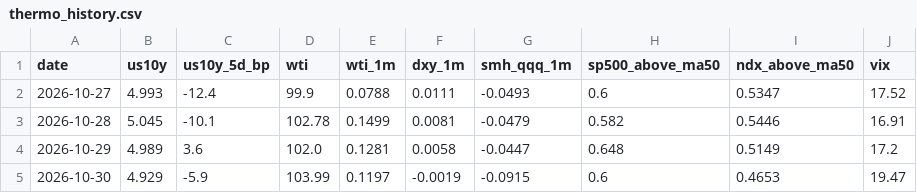
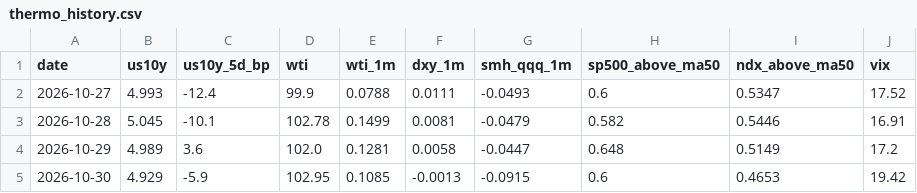
Before and after one commit to yAmeRo6666/sim-prices, a CSV file: thermo_history.csv, drawn as a sheet.

```diff
--- a/thermo_history.csv
+++ b/thermo_history.csv
@@ -4,2 +4,2 @@ date,us10y,us10y_5d_bp,wti,wti_1m,dxy_1m,smh_qqq_1m,sp500_above_ma50,ndx_above_m
 2026-10-29,4.989,3.6,102.0,0.1281,0.0058,-0.0447,0.648,0.5149,17.2
-2026-10-30,4.929,-5.9,103.99,0.1197,-0.0019,-0.0915,0.6,0.4653,19.47
+2026-10-30,4.929,-5.9,102.95,0.1085,-0.0013,-0.0915,0.6,0.4653,19.42
```
Also changed, not shown: 5 other files.
